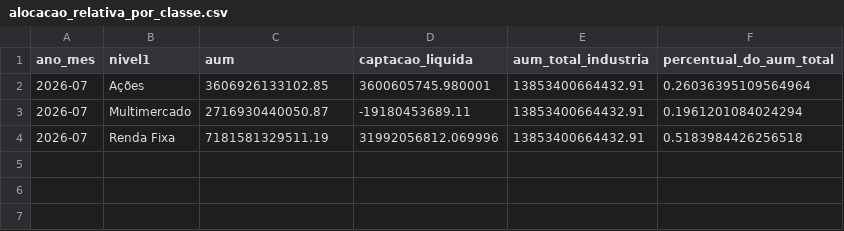
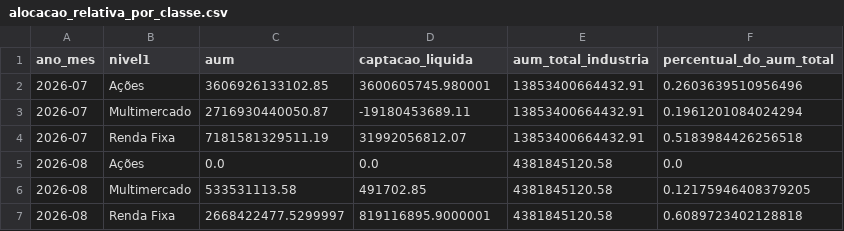
Before and after one commit to CaioLSouza/my_portfolio, a CSV file: boletim_fundos_anbima/resultados/alocacao_relativa_por_classe.csv, drawn as a sheet.

```diff
--- a/boletim_fundos_anbima/resultados/alocacao_relativa_por_classe.csv
+++ b/boletim_fundos_anbima/resultados/alocacao_relativa_por_classe.csv
@@ -1,4 +1,7 @@
 ano_mes,nivel1,aum,captacao_liquida,aum_total_industria,percentual_do_aum_total
-2026-07,Ações,3606926133102.85,3600605745.980001,13853400664432.91,0.26036395109564964
+2026-07,Ações,3606926133102.85,3600605745.980001,13853400664432.91,0.2603639510956496
 2026-07,Multimercado,2716930440050.87,-19180453689.11,13853400664432.91,0.1961201084024294
-2026-07,Renda Fixa,7181581329511.19,31992056812.069996,13853400664432.91,0.5183984426256518
+2026-07,Renda Fixa,7181581329511.19,31992056812.07,13853400664432.91,0.5183984426256518
+2026-08,Ações,0.0,0.0,4381845120.58,0.0
+2026-08,Multimercado,533531113.58,491702.85,4381845120.58,0.12175946408379205
+2026-08,Renda Fixa,2668422477.5299997,819116895.9000001,4381845120.58,0.6089723402128818
```
Also changed, not shown: boletim_fundos_anbima/resultados/acoes_subclasses.csv, 2 other files.
